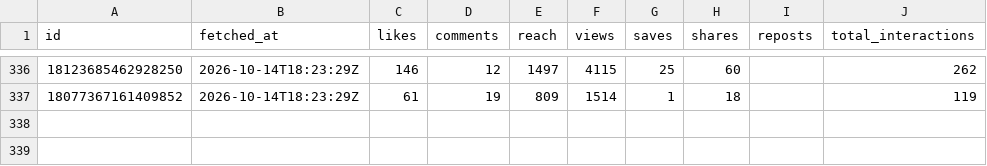
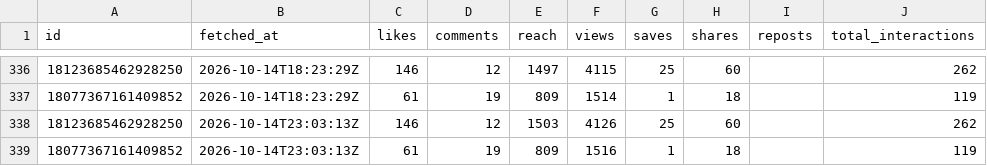
Before and after one commit to LokmaneDaoudi/ig-analytics, a CSV file: data/media_metrics.csv, drawn as a sheet; only a part is shown, gaps mark what is left out; the diff names each change by its address in the sheet, - before the commit and + after, or states it on an @@ line.

Commit message:
Update analytics data

```diff
--- a/data/media_metrics.csv
+++ b/data/media_metrics.csv
+row 338: 18123685462928250 | 2026-10-14T23:03:13Z | 146 | 12 | 1503 | 4126 | 25 | 60 |  | 262
+row 339: 18077367161409852 | 2026-10-14T23:03:13Z | 61 | 19 | 809 | 1516 | 1 | 18 |  | 119
```
Also changed, not shown: data/account_daily.csv.
